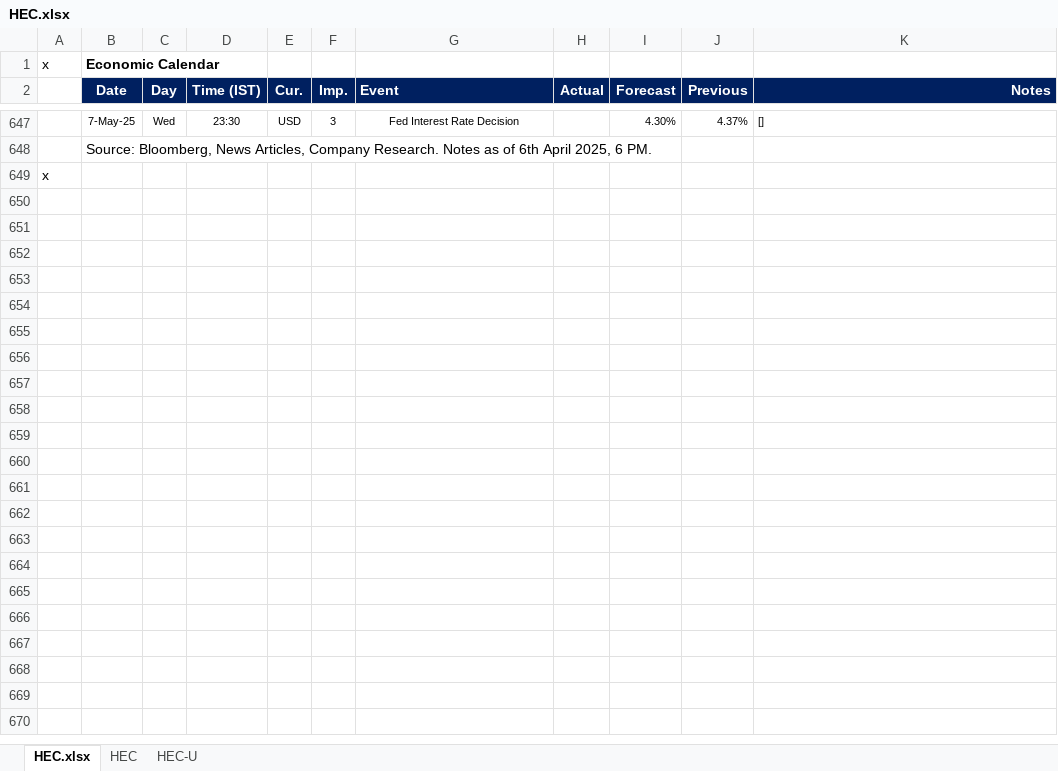
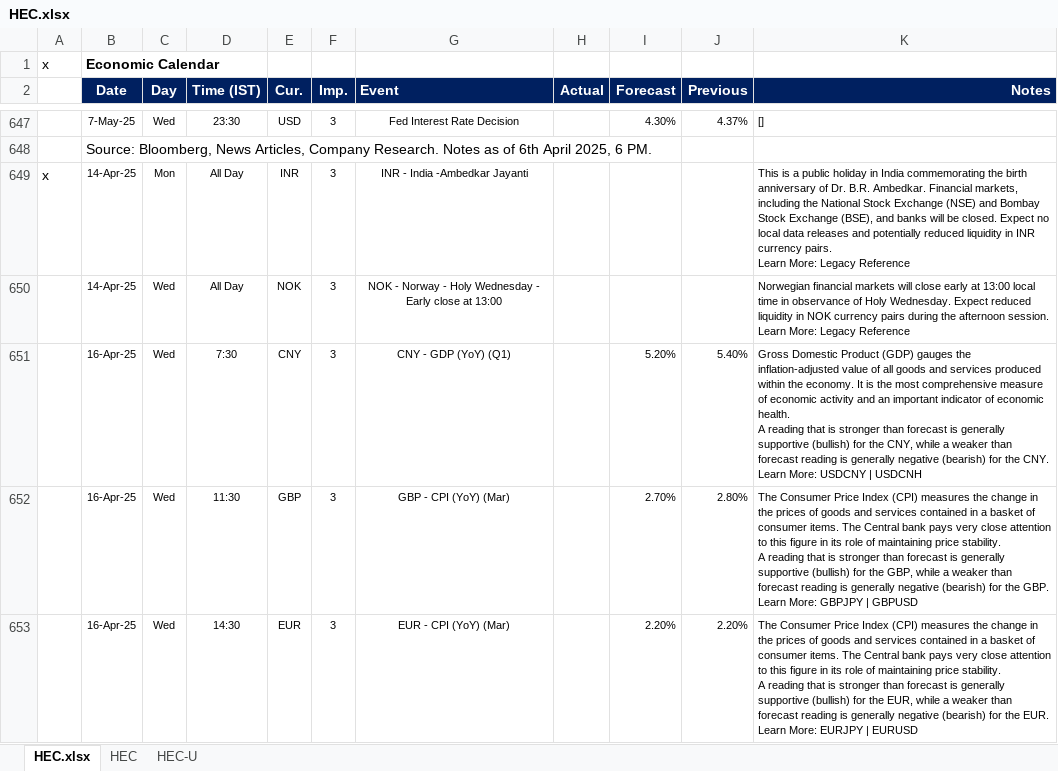
Before and after one commit to pawan-pro/qti-20241210, an Excel workbook: public/Resources/HEC.xlsx, sheet HEC.xlsx, drawn as a sheet; only a part is shown, gaps mark what is left out; values as stored, in another font and other column widths than the file's, no borders; removed rows and columns are numbered as before the commit, all else as after; ↵ is a line break in a cell; the diff covers the shown part only; the diff names each change by its address in the sheet, - before the commit and + after, or states it on an @@ line.

```diff
--- a/public/Resources/HEC.xlsx (sheet HEC.xlsx)
+++ b/public/Resources/HEC.xlsx (sheet HEC.xlsx)
-row 649: x
+row 649: x | 14-Apr-25 | Mon | All Day | INR | 3 | INR - India -Ambedkar Jayanti |  |  |  | This is a public holiday in India commemorating the birth anniversary of Dr. B.R. Ambedkar. Financial markets, including the National Stock Exchange (NSE) and Bombay Stock Exchange (BSE), and banks will be closed. Expect no local data releases and potentially reduced liquidity in INR currency pairs. ↵ Learn More: Legacy Reference
+row 650:  | 14-Apr-25 | Wed | All Day | NOK | 3 | NOK - Norway - Holy Wednesday - Early close at 13:00 |  |  |  | Norwegian financial markets will close early at 13:00 local time in observance of Holy Wednesday. Expect reduced liquidity in NOK currency pairs during the afternoon session. ↵ Learn More: Legacy Reference
+row 651:  | 16-Apr-25 | Wed | 7:30 | CNY | 3 | CNY - GDP (YoY) (Q1) |  | 5.20% | 5.40% | Gross Domestic Product (GDP) gauges the inflation-adjusted value of all goods and services produced within the economy. It is the most comprehensive measure of economic activity and an important indicator of economic health. ↵ A reading that is stronger than forecast is generally supportive (bullish) for the CNY, while a weaker than forecast reading is generally negative (bearish) for the CNY. ↵ Learn More: USDCNY | USDCNH
+row 652:  | 16-Apr-25 | Wed | 11:30 | GBP | 3 | GBP - CPI (YoY) (Mar) |  | 2.70% | 2.80% | The Consumer Price Index (CPI) measures the change in the prices of goods and services contained in a basket of consumer items. The Central bank pays very close attention to this figure in its role of maintaining price stability. ↵ A reading that is stronger than forecast is generally supportive (bullish) for the GBP, while a weaker than forecast reading is generally negative (bearish) for the GBP. ↵ Learn More: GBPJPY | GBPUSD
+row 653:  | 16-Apr-25 | Wed | 14:30 | EUR | 3 | EUR - CPI (YoY) (Mar) |  | 2.20% | 2.20% | The Consumer Price Index (CPI) measures the change in the prices of goods and services contained in a basket of consumer items. The Central bank pays very close attention to this figure in its role of maintaining price stability. ↵ A reading that is stronger than forecast is generally supportive (bullish) for the EUR, while a weaker than forecast reading is generally negative (bearish) for the EUR. ↵ Learn More: EURJPY | EURUSD
```
Also changed, not shown: 15 added rows elsewhere in this sheet, sheet HEC-U, sheet HEC, hidden cells, 11 other files.
